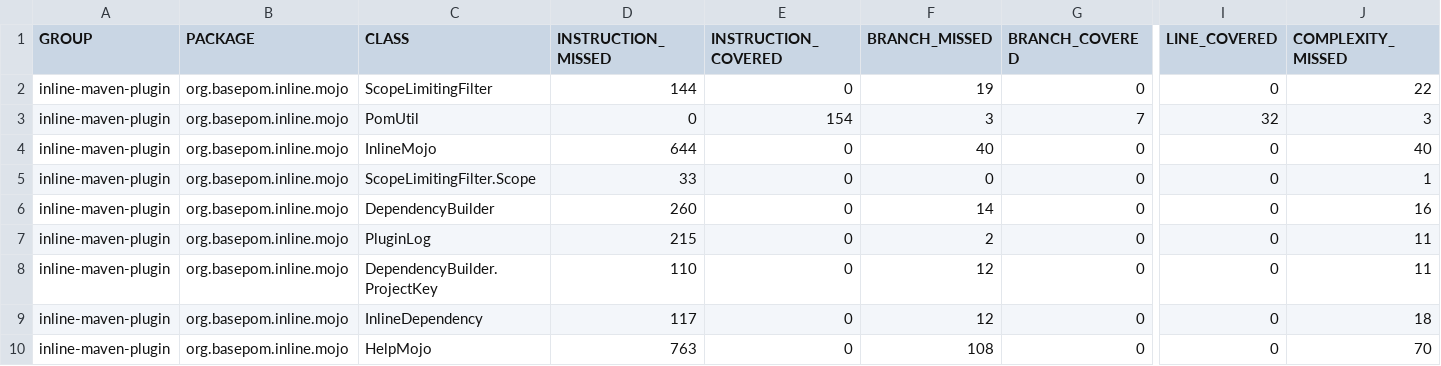
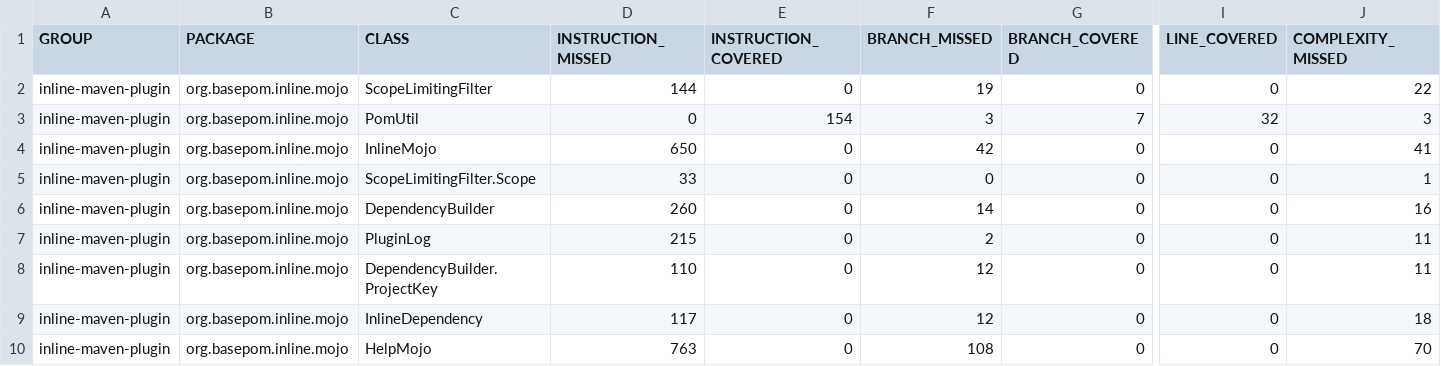
Before and after one commit to isabella232/basepom.github.io, a CSV file: inline-maven-plugin/jacoco/jacoco.csv, drawn as a sheet; only a part is shown, gaps mark what is left out; the diff names each change by its address in the sheet, - before the commit and + after, or states it on an @@ line.

Commit message:
Site checkin for project inline-maven-plugin

```diff
--- a/inline-maven-plugin/jacoco/jacoco.csv
+++ b/inline-maven-plugin/jacoco/jacoco.csv
-D4 (INSTRUCTION_MISSED): 644
+D4 (INSTRUCTION_MISSED): 650
-F4 (BRANCH_MISSED): 40
+F4 (BRANCH_MISSED): 42
-J4 (COMPLEXITY_MISSED): 40
+J4 (COMPLEXITY_MISSED): 41
```
Also changed, not shown: 44 other files.
